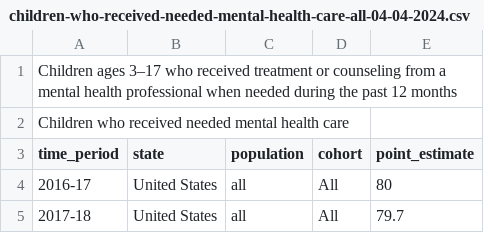
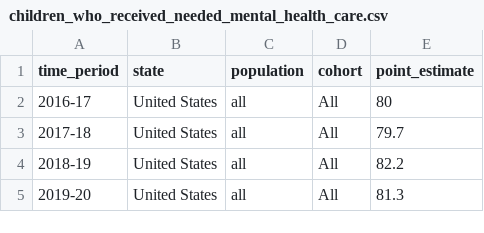
Before and after one commit to mjhihi/Social_Health, a CSV file: Resource/mental_health_services/children_who_received_needed_mental_health_care.csv (was Resource/children-who-received-needed-mental-health-care-all-04-04-2024.csv), drawn as a sheet; only a part is shown; the shorter side is filled out with more unchanged rows; the diff names each change by its address in the sheet, - before the commit and + after, or states it on an @@ line.

```diff
--- a/Resource/children-who-received-needed-mental-health-care-all-04-04-2024.csv
+++ b/Resource/mental_health_services/children_who_received_needed_mental_health_care.csv
-row 1: Children ages 3–17 who received treatment or counseling from a mental health professional when needed during the past 12 months
-row 2: Children who received needed mental health care
```
Also changed, not shown: Resource/mental_health_services/adults_with_any_mental_illness_reporting_unmet_need.csv, Resource/mental_health_services/adults_with_any_mental_illness_who_did_not_receive_treatment.csv, 6 other files.
